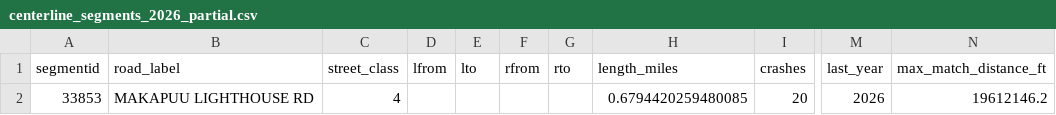
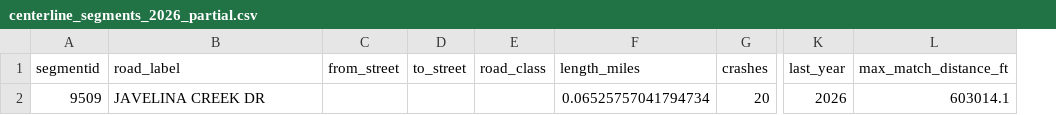
Before and after one commit to eshaansarup/san-antonio-bicyclist-crashes, a CSV file: outputs/centerline_segments_2026_partial.csv, drawn as a sheet; only a part is shown, gaps mark what is left out; removed rows and columns are numbered as before the commit, all else as after; the diff names each change by its address in the sheet, - before the commit and + after, or states it on an @@ line.

```diff
--- a/outputs/centerline_segments_2026_partial.csv
+++ b/outputs/centerline_segments_2026_partial.csv
-column C (street_class), row 2: 4
-column D (lfrom), empty
-column E (lto), empty
-column F (rfrom), empty
-column G (rto), empty
+column C (from_street), empty
+column D (to_street), empty
+column E (road_class), empty
-A2 (segmentid): 33853
+A2 (segmentid): 9509
-B2 (road_label): MAKAPUU LIGHTHOUSE RD
+B2 (road_label): JAVELINA CREEK DR
-F2 (length_miles): 0.6794420259480085
+F2 (length_miles): 0.06525757041794734
-L2 (max_match_distance_ft): 19612146.2
+L2 (max_match_distance_ft): 603014.1
```
Also changed, not shown: outputs/centerline_segments_2016_2025.csv.
